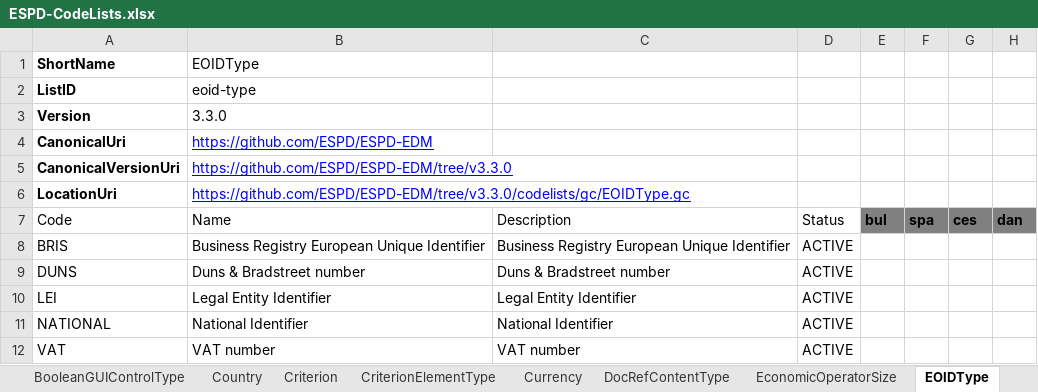
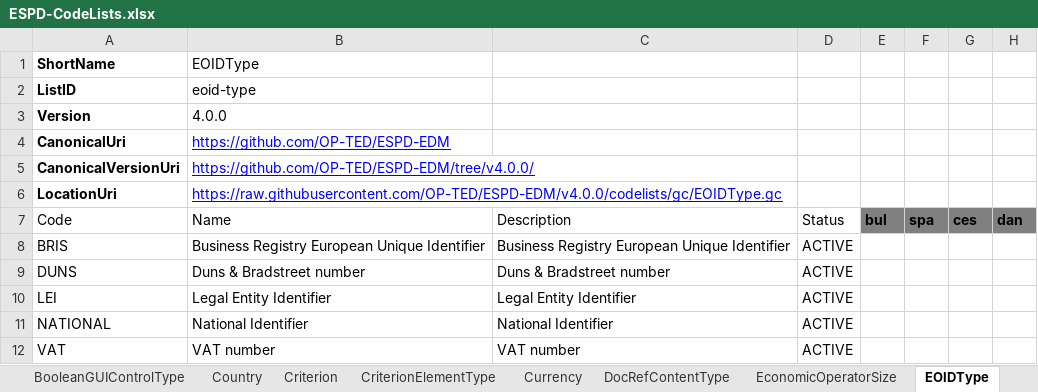
Before and after one commit to OP-TED/ESPD-EDM, an Excel workbook: codelists/ESPD-CodeLists.xlsx, sheet EOIDType, drawn as a sheet; only a part is shown; values as stored, in another font and other column widths than the file's, no borders; table styles not drawn; the diff names each change by its address in the sheet, - before the commit and + after, or states it on an @@ line.

```diff
--- a/codelists/ESPD-CodeLists.xlsx (sheet EOIDType)
+++ b/codelists/ESPD-CodeLists.xlsx (sheet EOIDType)
-B3: 3.3.0
+B3: 4.0.0
-B4: https://github.com/ESPD/ESPD-EDM
+B4: https://github.com/OP-TED/ESPD-EDM
-B5: https://github.com/ESPD/ESPD-EDM/tree/v3.3.0
+B5: https://github.com/OP-TED/ESPD-EDM/tree/v4.0.0/
-B6: https://github.com/ESPD/ESPD-EDM/tree/v3.3.0/codelists/gc/EOIDType.gc
+B6: https://raw.githubusercontent.com/OP-TED/ESPD-EDM/v4.0.0/codelists/gc/EOIDType.gc
```
Also changed, not shown: sheet ProfileExecutionID, sheet PropertyGroupType, sheet CriterionElementType, sheet FinancialRatioType, sheet ResponseDataType, sheet BooleanGUIControlType, 9 other files.
